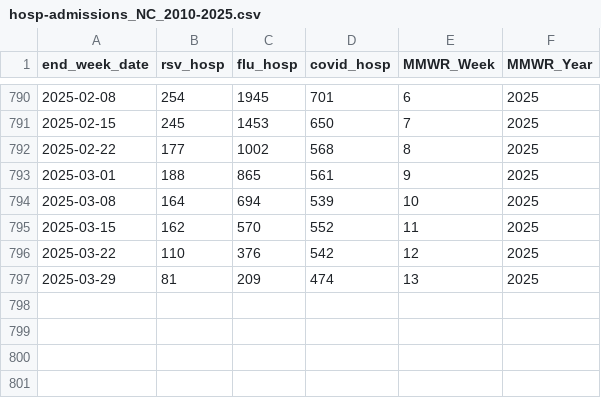
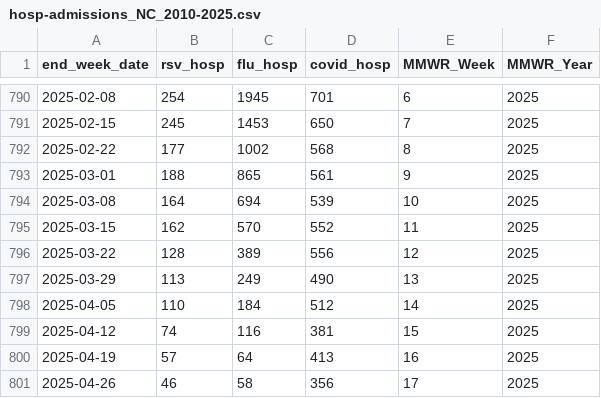
Before and after one commit to twallema/JHU-Cornell_hierarchSIR, a CSV file: data/raw/cases/hosp-admissions_NC_2010-2025.csv, drawn as a sheet; only a part is shown, gaps mark what is left out.

```diff
--- a/data/raw/cases/hosp-admissions_NC_2010-2025.csv
+++ b/data/raw/cases/hosp-admissions_NC_2010-2025.csv
@@ -795,3 +795,7 @@ end_week_date,rsv_hosp,flu_hosp,covid_hosp,MMWR_Week,MMWR_Year
 2025-03-15,162,570,552,11,2025
-2025-03-22,110,376,542,12,2025
-2025-03-29,81,209,474,13,2025
+2025-03-22,128,389,556,12,2025
+2025-03-29,113,249,490,13,2025
+2025-04-05,110,184,512,14,2025
+2025-04-12,74,116,381,15,2025
+2025-04-19,57,64,413,16,2025
+2025-04-26,46,58,356,17,2025
```
Also changed, not shown: data/interim/calibration/single-season-optimal-parameters.csv, data/interim/cases/subtypes_NC_14-25.csv, 19 other files.
